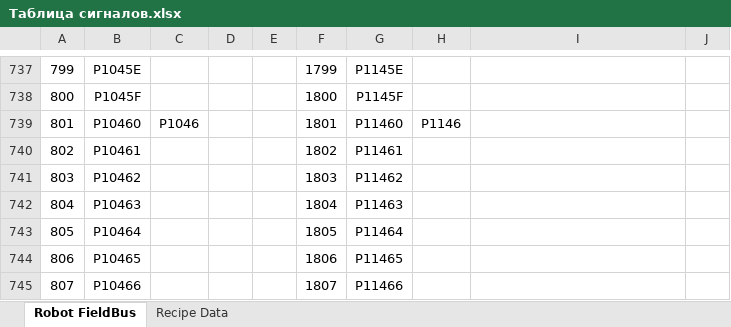
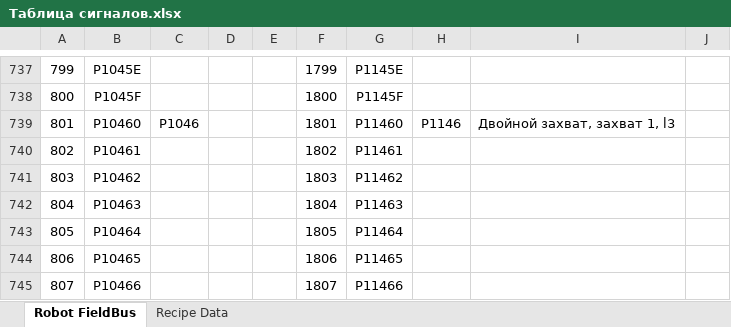
Before and after one commit to dm-bogachev/SW002-LoadWizardPro, an Excel workbook: Таблица сигналов.xlsx, sheet Robot FieldBus, drawn as a sheet; only a part is shown, gaps mark what is left out; values as stored, in another font and other column widths than the file's, no borders; table styles not drawn; the diff covers the shown part only; the diff names each change by its address in the sheet, - before the commit and + after, or states it on an @@ line.

```diff
--- a/Таблица сигналов.xlsx (sheet Robot FieldBus)
+++ b/Таблица сигналов.xlsx (sheet Robot FieldBus)
-I739: (empty)
+I739: Двойной захват, захват 1, l3
```
Also changed, not shown: 13 edited cells elsewhere in this sheet, sheet Recipe Data, 25 other files.
